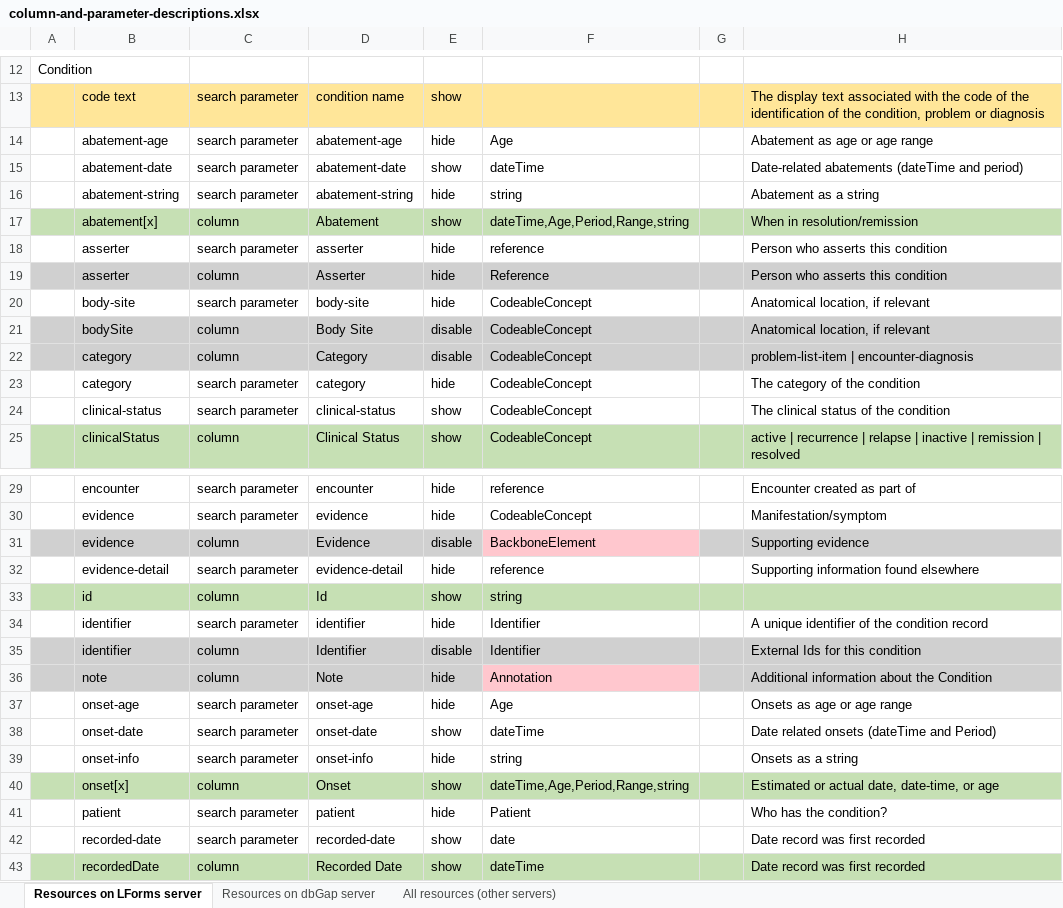
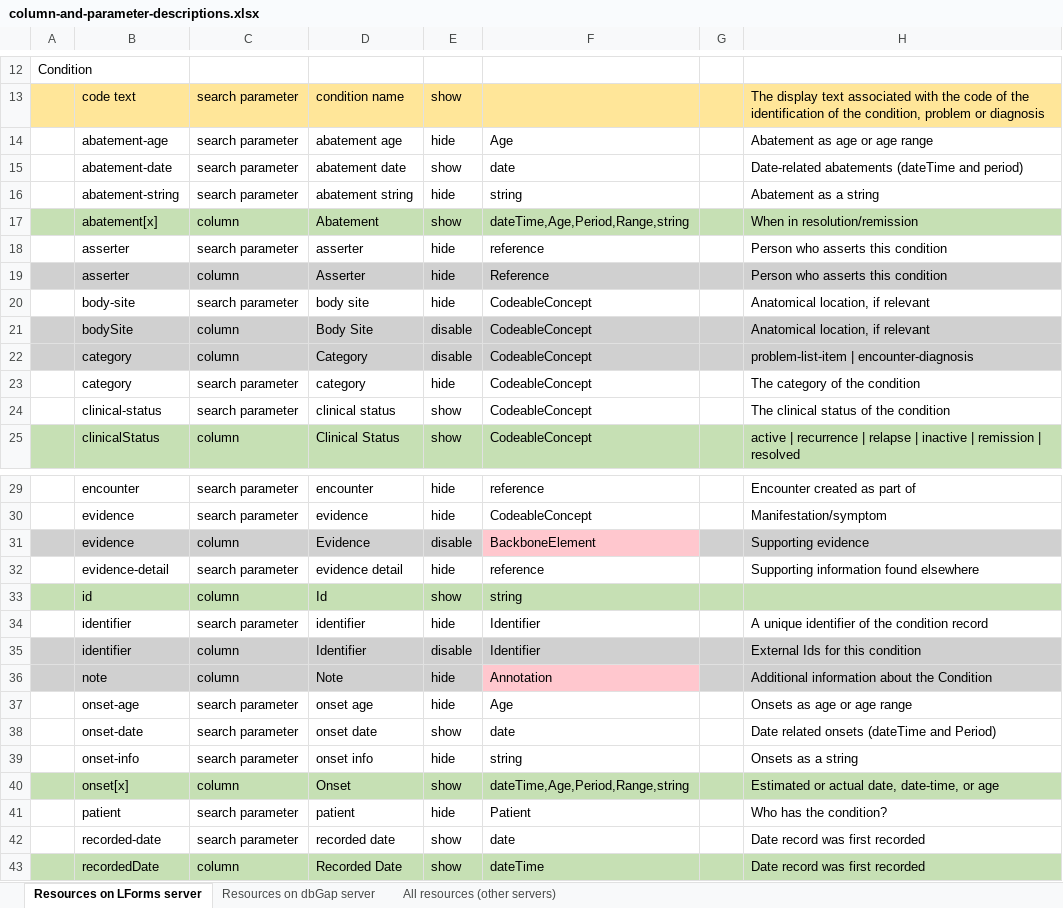
Before and after one commit to LHNCBC/research-data-finder, an Excel workbook: src/conf/xlsx/column-and-parameter-descriptions.xlsx, sheet Resources on LForms server, drawn as a sheet; only a part is shown, gaps mark what is left out; values as stored, in another font and other column widths than the file's, no borders; the diff covers the shown part only; the diff names each change by its address in the sheet, - before the commit and + after, or states it on an @@ line.

```diff
--- a/src/conf/xlsx/column-and-parameter-descriptions.xlsx (sheet Resources on LForms server)
+++ b/src/conf/xlsx/column-and-parameter-descriptions.xlsx (sheet Resources on LForms server)
-D14: abatement-age
+D14: abatement age
-D15: abatement-date
+D15: abatement date
-F15: dateTime
+F15: date
-D16: abatement-string
+D16: abatement string
-D20: body-site
+D20: body site
-D24: clinical-status
+D24: clinical status
-D32: evidence-detail
+D32: evidence detail
-D37: onset-age
+D37: onset age
-D38: onset-date
+D38: onset date
-F38: dateTime
+F38: date
-D39: onset-info
+D39: onset info
-D42: recorded-date
+D42: recorded date
```
Also changed, not shown: 52 edited cells elsewhere in this sheet, sheet All resources (other servers), sheet Resources on dbGap server, 1 other file.
